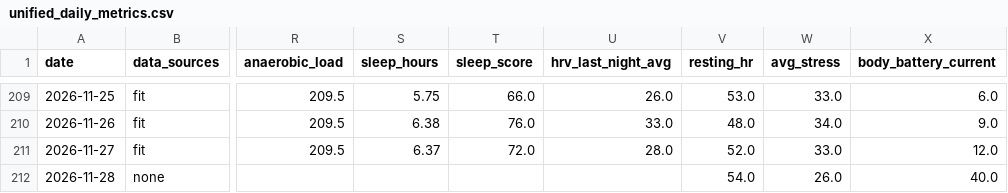
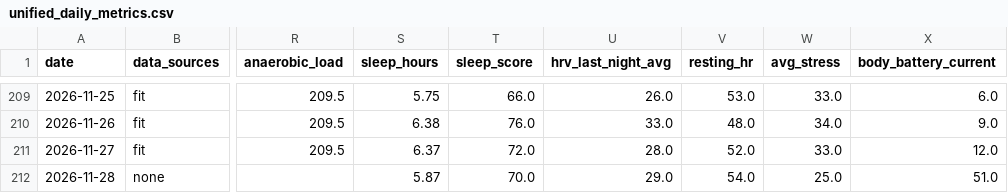
Before and after one commit to aroven850306-bit/fitness-data-sync, a CSV file: unified_daily_metrics.csv, drawn as a sheet; only a part is shown, gaps mark what is left out; the diff names each change by its address in the sheet, - before the commit and + after, or states it on an @@ line.

```diff
--- a/unified_daily_metrics.csv
+++ b/unified_daily_metrics.csv
-S212 (sleep_hours): (empty)
+S212 (sleep_hours): 5.87
-T212 (sleep_score): (empty)
+T212 (sleep_score): 70.0
-U212 (hrv_last_night_avg): (empty)
+U212 (hrv_last_night_avg): 29.0
-W212 (avg_stress): 26.0
+W212 (avg_stress): 25.0
-X212 (body_battery_current): 40.0
+X212 (body_battery_current): 51.0
```
Also changed, not shown: garmin_health.csv, strava_activities.csv, 2 other files.
